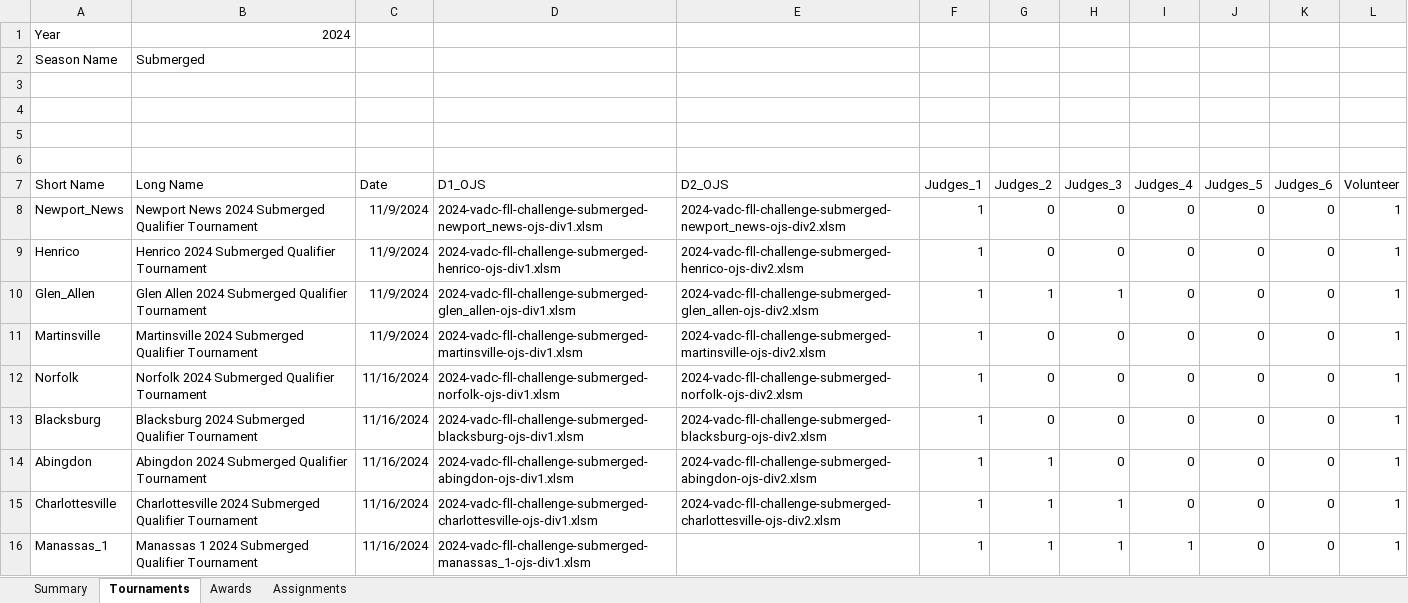
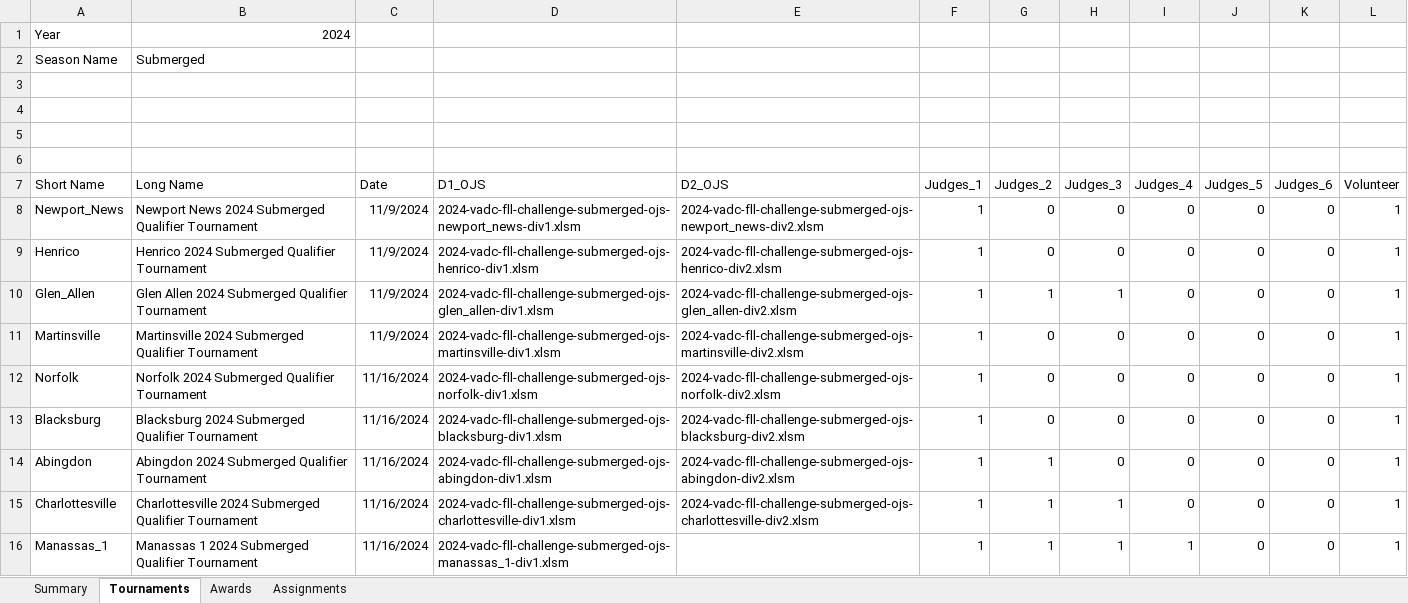
Before and after one commit to MrGibbage/OJS_Script_maker_NG, an Excel workbook: 2024/2024-FLL-Qualifier-Tournaments.xlsx, sheet Tournaments, drawn as a sheet; only a part is shown; values as stored, in another font and other column widths than the file's, no borders; table styles not drawn; the diff covers the shown part only; the diff names each change by its address in the sheet, - before the commit and + after, or states it on an @@ line.

```diff
--- a/2024/2024-FLL-Qualifier-Tournaments.xlsx (sheet Tournaments)
+++ b/2024/2024-FLL-Qualifier-Tournaments.xlsx (sheet Tournaments)
-D8 (D1_OJS): 2024-vadc-fll-challenge-submerged-newport_news-ojs-div1.xlsm
+D8 (D1_OJS): 2024-vadc-fll-challenge-submerged-ojs-newport_news-div1.xlsm
-E8 (D2_OJS): 2024-vadc-fll-challenge-submerged-newport_news-ojs-div2.xlsm
+E8 (D2_OJS): 2024-vadc-fll-challenge-submerged-ojs-newport_news-div2.xlsm
-D9 (D1_OJS): 2024-vadc-fll-challenge-submerged-henrico-ojs-div1.xlsm
+D9 (D1_OJS): 2024-vadc-fll-challenge-submerged-ojs-henrico-div1.xlsm
-E9 (D2_OJS): 2024-vadc-fll-challenge-submerged-henrico-ojs-div2.xlsm
+E9 (D2_OJS): 2024-vadc-fll-challenge-submerged-ojs-henrico-div2.xlsm
-D10 (D1_OJS): 2024-vadc-fll-challenge-submerged-glen_allen-ojs-div1.xlsm
+D10 (D1_OJS): 2024-vadc-fll-challenge-submerged-ojs-glen_allen-div1.xlsm
-E10 (D2_OJS): 2024-vadc-fll-challenge-submerged-glen_allen-ojs-div2.xlsm
+E10 (D2_OJS): 2024-vadc-fll-challenge-submerged-ojs-glen_allen-div2.xlsm
-D11 (D1_OJS): 2024-vadc-fll-challenge-submerged-martinsville-ojs-div1.xlsm
+D11 (D1_OJS): 2024-vadc-fll-challenge-submerged-ojs-martinsville-div1.xlsm
-E11 (D2_OJS): 2024-vadc-fll-challenge-submerged-martinsville-ojs-div2.xlsm
+E11 (D2_OJS): 2024-vadc-fll-challenge-submerged-ojs-martinsville-div2.xlsm
-D12 (D1_OJS): 2024-vadc-fll-challenge-submerged-norfolk-ojs-div1.xlsm
+D12 (D1_OJS): 2024-vadc-fll-challenge-submerged-ojs-norfolk-div1.xlsm
-E12 (D2_OJS): 2024-vadc-fll-challenge-submerged-norfolk-ojs-div2.xlsm
+E12 (D2_OJS): 2024-vadc-fll-challenge-submerged-ojs-norfolk-div2.xlsm
-D13 (D1_OJS): 2024-vadc-fll-challenge-submerged-blacksburg-ojs-div1.xlsm
+D13 (D1_OJS): 2024-vadc-fll-challenge-submerged-ojs-blacksburg-div1.xlsm
-E13 (D2_OJS): 2024-vadc-fll-challenge-submerged-blacksburg-ojs-div2.xlsm
+E13 (D2_OJS): 2024-vadc-fll-challenge-submerged-ojs-blacksburg-div2.xlsm
-D14 (D1_OJS): 2024-vadc-fll-challenge-submerged-abingdon-ojs-div1.xlsm
+D14 (D1_OJS): 2024-vadc-fll-challenge-submerged-ojs-abingdon-div1.xlsm
-E14 (D2_OJS): 2024-vadc-fll-challenge-submerged-abingdon-ojs-div2.xlsm
+E14 (D2_OJS): 2024-vadc-fll-challenge-submerged-ojs-abingdon-div2.xlsm
-D15 (D1_OJS): 2024-vadc-fll-challenge-submerged-charlottesville-ojs-div1.xlsm
+D15 (D1_OJS): 2024-vadc-fll-challenge-submerged-ojs-charlottesville-div1.xlsm
-E15 (D2_OJS): 2024-vadc-fll-challenge-submerged-charlottesville-ojs-div2.xlsm
+E15 (D2_OJS): 2024-vadc-fll-challenge-submerged-ojs-charlottesville-div2.xlsm
-D16 (D1_OJS): 2024-vadc-fll-challenge-submerged-manassas_1-ojs-div1.xlsm
+D16 (D1_OJS): 2024-vadc-fll-challenge-submerged-ojs-manassas_1-div1.xlsm
```
Also changed, not shown: 15 edited cells elsewhere in this sheet, 12 other files.
